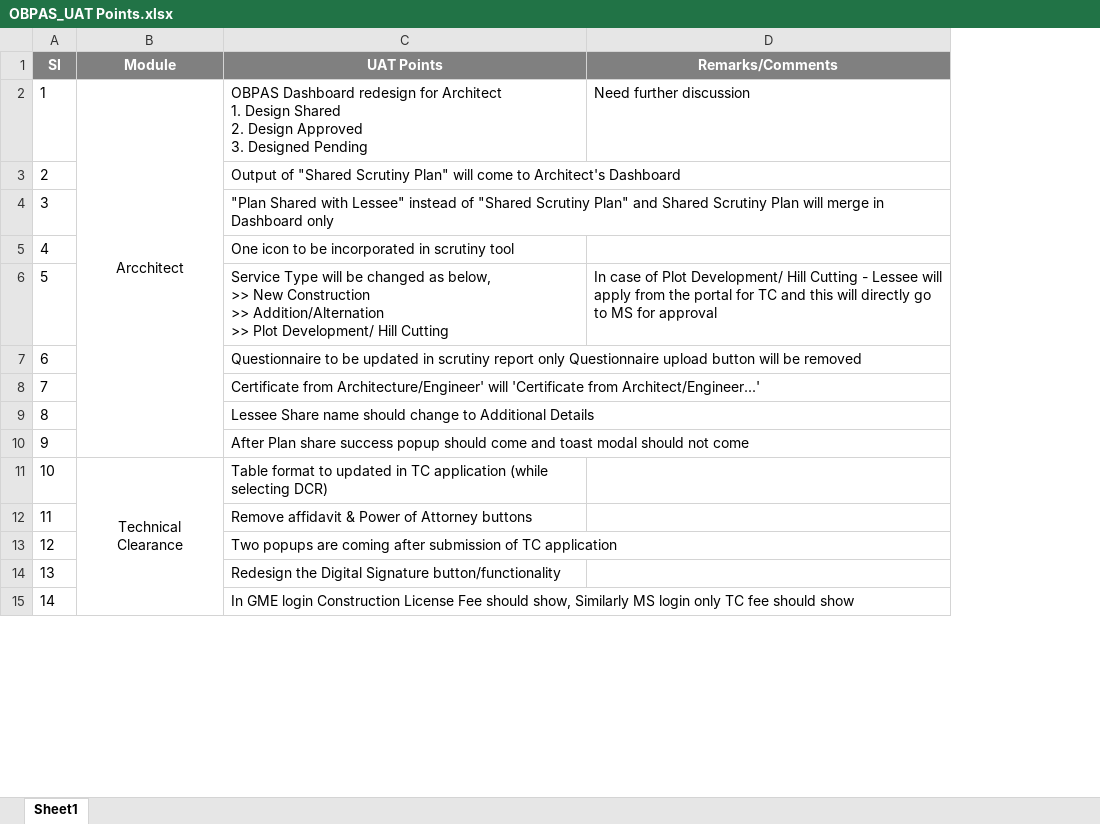
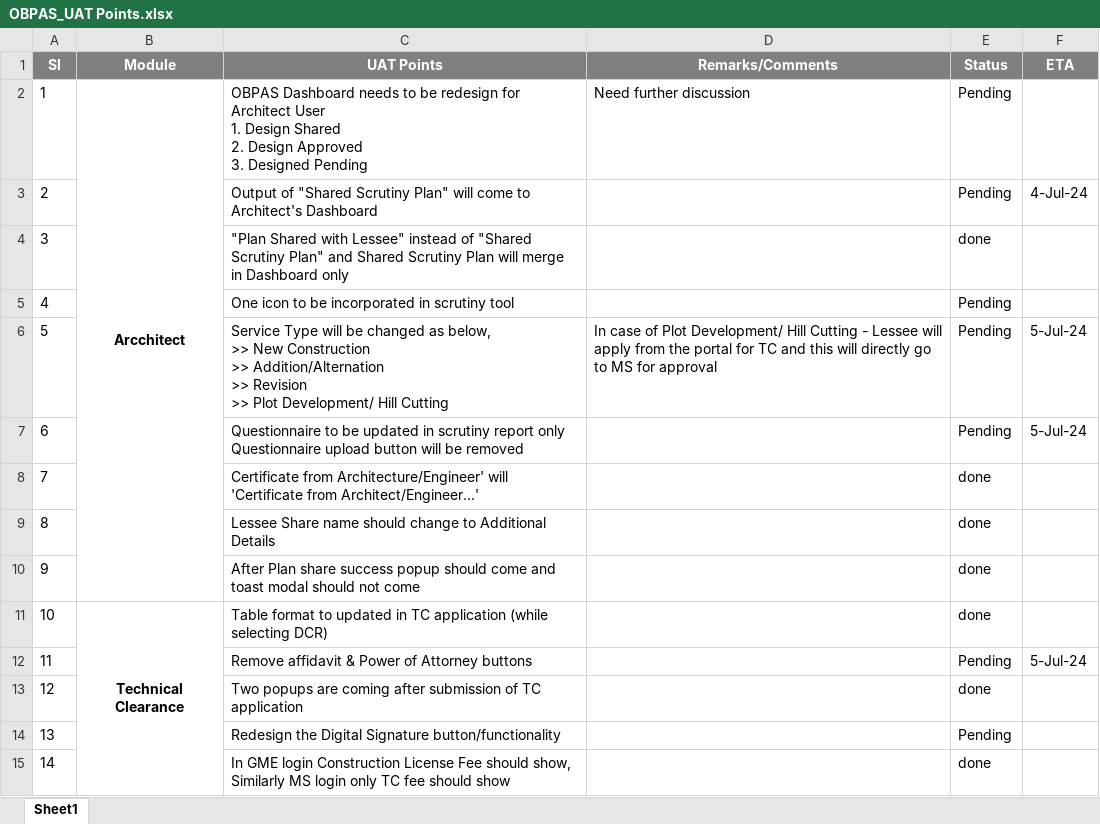
Before and after one commit to shaikarifbasha/PDF, an Excel workbook: OBPAS_UAT Points.xlsx, sheet Sheet1, drawn as a sheet; only a part is shown; values as stored, in another font and other column widths than the file's, no borders; ↵ is a line break in a cell; the diff covers the shown part only; the diff names each change by its address in the sheet, - before the commit and + after, or states it on an @@ line.

```diff
--- a/OBPAS_UAT Points.xlsx (sheet Sheet1)
+++ b/OBPAS_UAT Points.xlsx (sheet Sheet1)
+column E, rows 1-15: Status | Pending | Pending | done | Pending | Pending | Pending | done | done | done | done | Pending | done | Pending | done
+column F, rows 1-12: ETA |  | 4-Jul-24 |  |  | 5-Jul-24 | 5-Jul-24 |  |  |  |  | 5-Jul-24
-B2 bold: off
+B2 bold: on
-C2: OBPAS Dashboard redesign for Architect ↵ 1. Design…
+C2: OBPAS Dashboard needs to be redesign for Architect User ↵ 1. Design…
-C6: …Addition/Alternation ↵ >> Plot Development/…
+C6: …Addition/Alternation ↵ >> Revision ↵ >> Plot Development/…
-B11 bold: off
+B11 bold: on
```
Also changed, not shown: 11 added rows, 3 edited cells, cell formats, merged cells and row numbers in column A elsewhere in this sheet.
